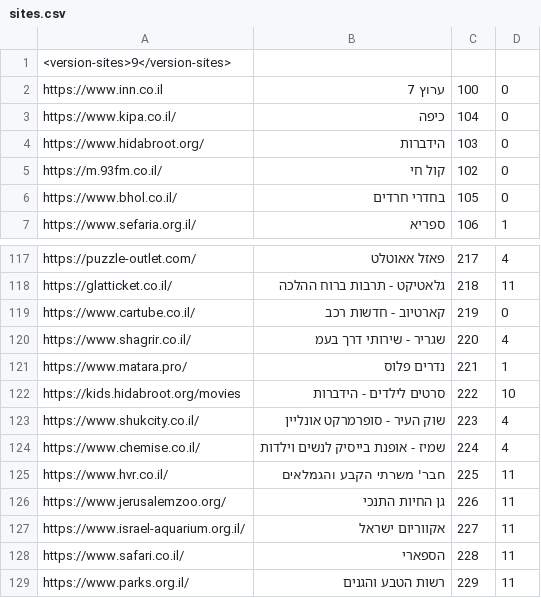
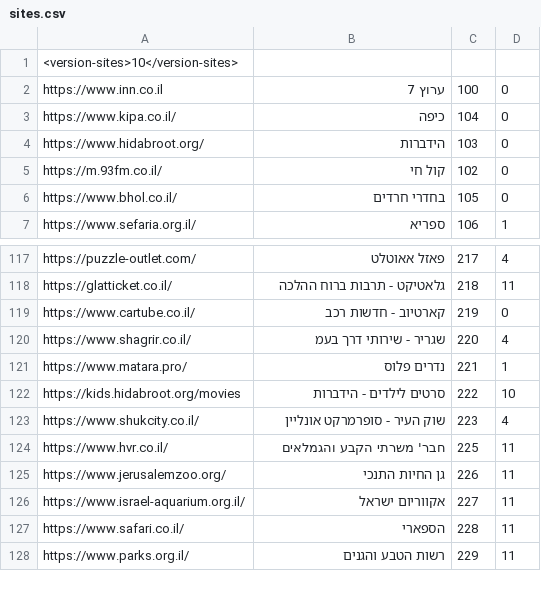
Before and after one commit to Zusman123/KosherWeb, a CSV file: sites.csv, drawn as a sheet; only a part is shown, gaps mark what is left out.

Commit message:
Update sites.csv

```diff
--- a/sites.csv
+++ b/sites.csv
@@ -1,2 +1,2 @@
-<version-sites>9</version-sites>,,,
+<version-sites>10</version-sites>,,,
 https://www.inn.co.il,ערוץ 7,100,0
@@ -123,3 +123,2 @@ https://kids.hidabroot.org/movies,סרטים לילדים - הידברות,222,1
 https://www.shukcity.co.il/,שוק העיר - סופרמרקט אונליין,223,4
-https://www.chemise.co.il/,שמיז - אופנת בייסיק לנשים וילדות,224,4
 https://www.hvr.co.il/,חבר' משרתי הקבע והגמלאים,225,11
```
